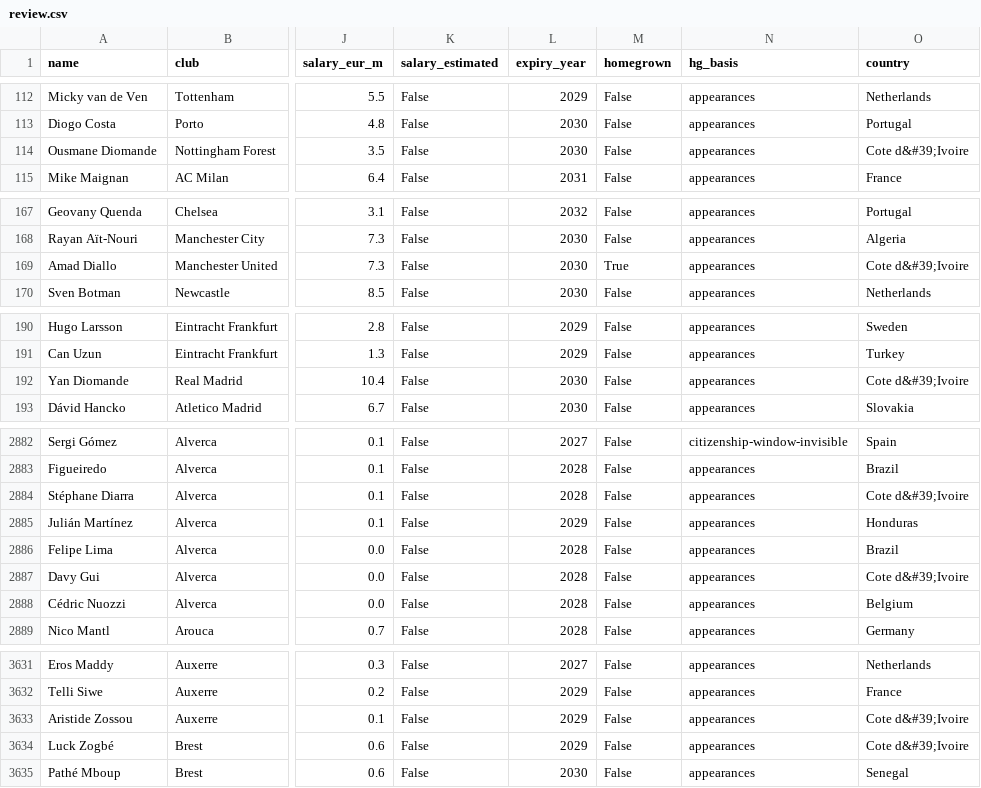
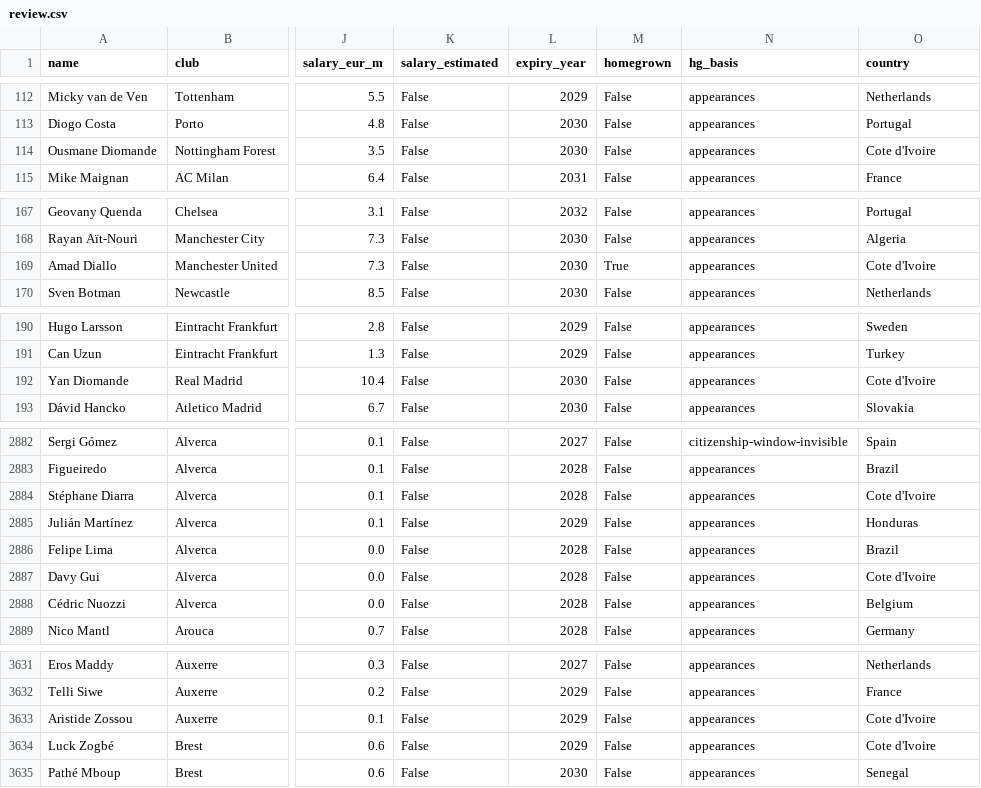
Before and after one commit to samquaye82/build-a-winner, a CSV file: scraper/review.csv, drawn as a sheet; only a part is shown, gaps mark what is left out; the diff covers the shown part only; the diff names each change by its address in the sheet, - before the commit and + after, or states it on an @@ line.

```diff
--- a/scraper/review.csv
+++ b/scraper/review.csv
-O114 (country): Cote d&#39;Ivoire
+O114 (country): Cote d'Ivoire
-O169 (country): Cote d&#39;Ivoire
+O169 (country): Cote d'Ivoire
-O192 (country): Cote d&#39;Ivoire
+O192 (country): Cote d'Ivoire
-O2884 (country): Cote d&#39;Ivoire
+O2884 (country): Cote d'Ivoire
-O2887 (country): Cote d&#39;Ivoire
+O2887 (country): Cote d'Ivoire
-O3633:O3634 (country): Cote d&#39;Ivoire
+O3633:O3634 (country): Cote d'Ivoire
```
Also changed, not shown: 65 edited cells elsewhere in this file, 2 other files.
